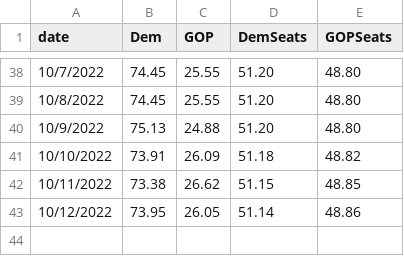
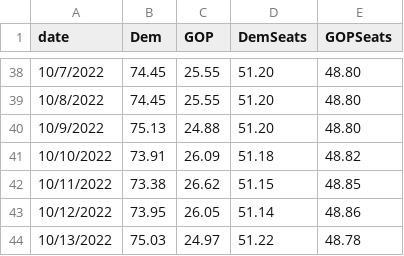
Before and after one commit to djrubio2/forecast2022, a CSV file: data.csv, drawn as a sheet; only a part is shown, gaps mark what is left out; the diff names each change by its address in the sheet, - before the commit and + after, or states it on an @@ line.

```diff
--- a/data.csv
+++ b/data.csv
+row 44: 10/13/2022 | 75.03 | 24.97 | 51.22 | 48.78
```
Also changed, not shown: 2 other files.
